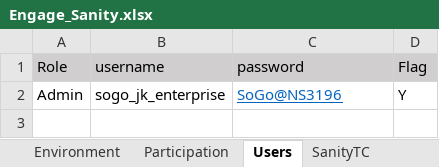
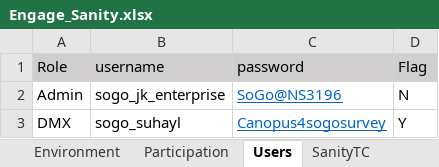
Before and after one commit to numankureshi/AuroraV2, an Excel workbook: Engage/Engage-Sanity/src/main/resources/excelfiles/Engage_Sanity.xlsx, sheet Users, drawn as a sheet; values as stored, in another font and other column widths than the file's, no borders; the diff names each change by its address in the sheet, - before the commit and + after, or states it on an @@ line.

```diff
--- a/Engage/Engage-Sanity/src/main/resources/excelfiles/Engage_Sanity.xlsx (sheet Users)
+++ b/Engage/Engage-Sanity/src/main/resources/excelfiles/Engage_Sanity.xlsx (sheet Users)
-D2 (Flag): Y
+D2 (Flag): N
+row 3: DMX | sogo_suhayl | Canopus4sogosurvey | Y
```
Also changed, not shown: sheet SanityTC, 3 other files.
